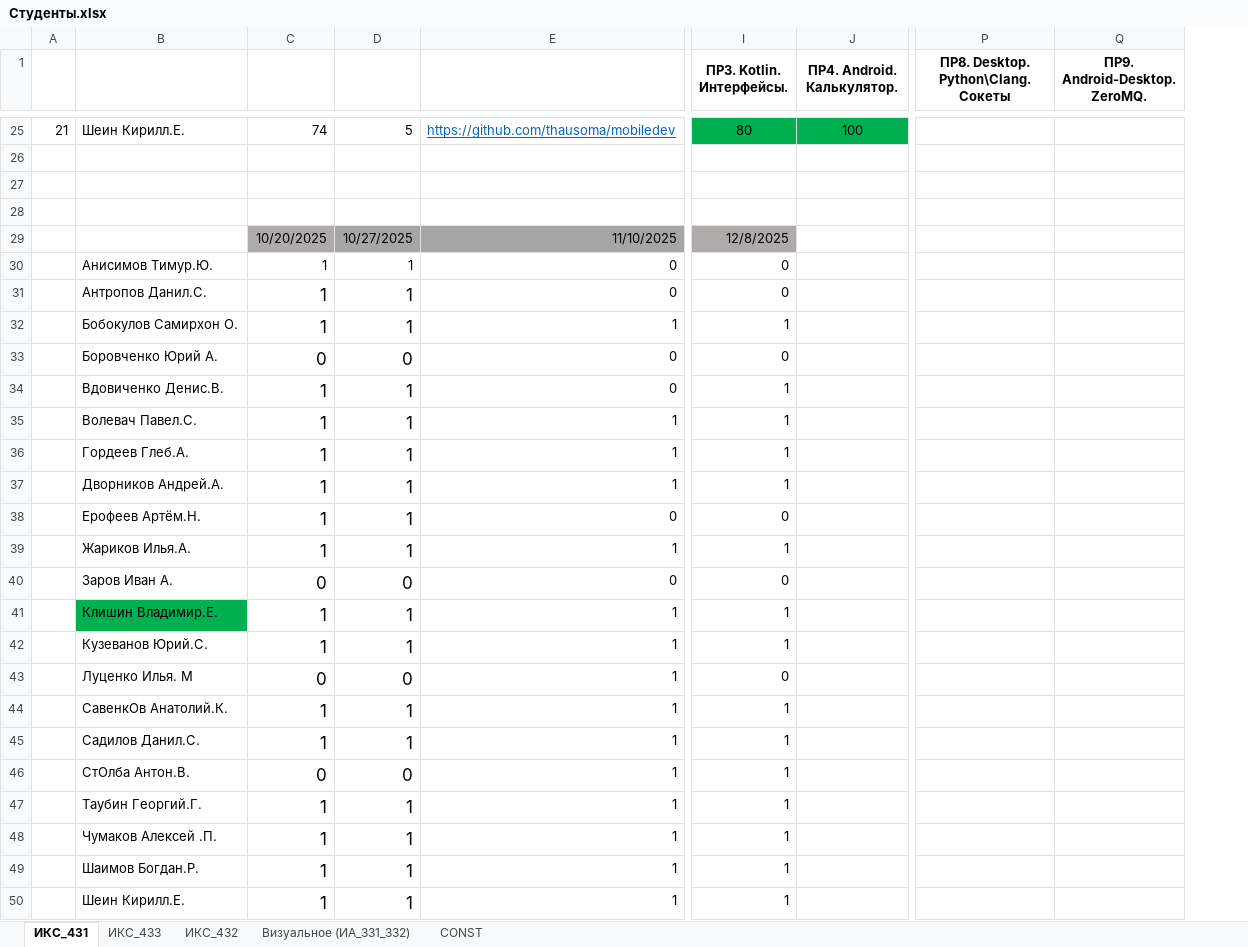
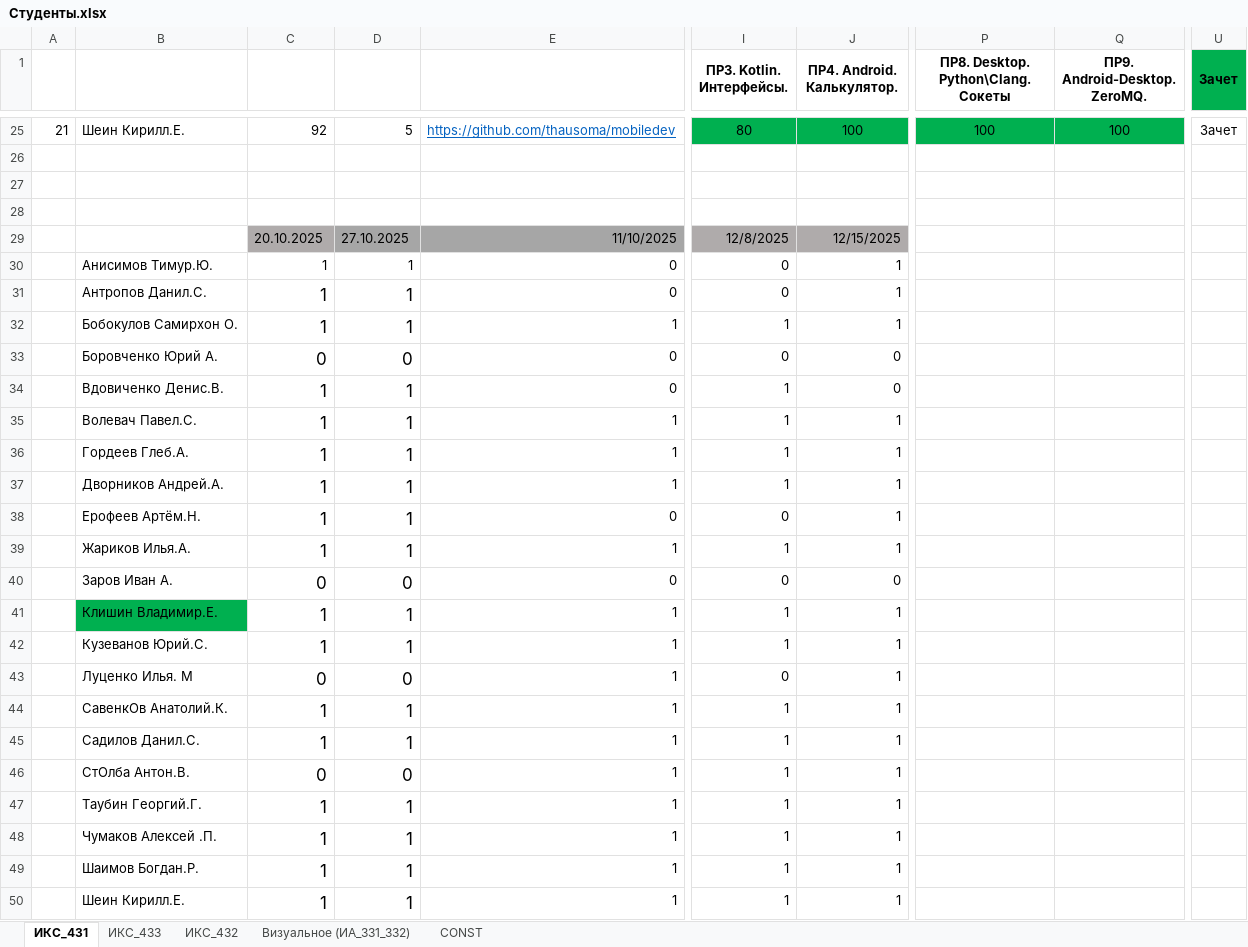
Before and after one commit to TelecomDep/notes, an Excel workbook: students/Студенты.xlsx, sheet ИКС_431, drawn as a sheet; only a part is shown, gaps mark what is left out; values as stored, in another font and other column widths than the file's, no borders; the diff covers the shown part only; the diff names each change by its address in the sheet, - before the commit and + after, or states it on an @@ line.

```diff
--- a/students/Студенты.xlsx (sheet ИКС_431)
+++ b/students/Студенты.xlsx (sheet ИКС_431)
+column U (Зачет), row 25: Зачет
-C25: 74
+C25: 92
-P25: (empty)
+P25: 100
-P25:Q25 fill: none
+P25:Q25 fill: #00B050
-Q25 (ПР9. Android-Desktop. ZeroMQ.): (empty)
+Q25 (ПР9. Android-Desktop. ZeroMQ.): 100
-C29: 10/20/2025
+C29: 20.10.2025
-D29: 10/27/2025
+D29: 27.10.2025
-J29 (ПР4. Android. Калькулятор.): (empty)
+J29 (ПР4. Android. Калькулятор.): 12/15/2025
-J29 fill: none
+J29 fill: #AFABAB
-J30:J32 (ПР4. Android. Калькулятор.): (empty)
+J30:J32 (ПР4. Android. Калькулятор.): 1
-J33:J34 (ПР4. Android. Калькулятор.): (empty)
+J33:J34 (ПР4. Android. Калькулятор.): 0
-J35:J39 (ПР4. Android. Калькулятор.): (empty)
+J35:J39 (ПР4. Android. Калькулятор.): 1
-J40 (ПР4. Android. Калькулятор.): (empty)
+J40 (ПР4. Android. Калькулятор.): 0
-J41:J50 (ПР4. Android. Калькулятор.): (empty)
+J41:J50 (ПР4. Android. Калькулятор.): 1
```
Also changed, not shown: 23 edited cells and cell formats elsewhere in this sheet, sheet ИКС_432, sheet ИКС_433.
